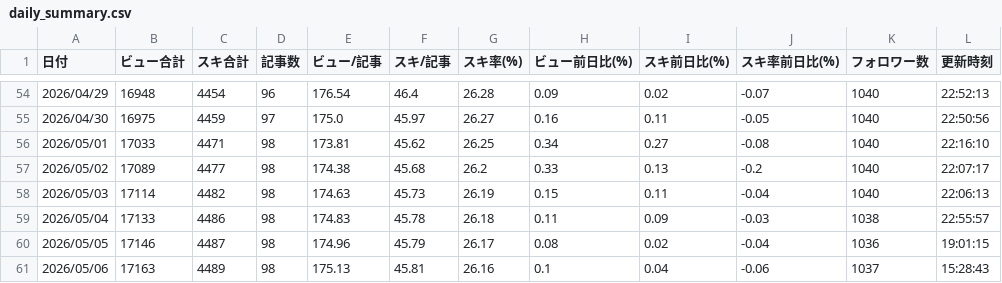
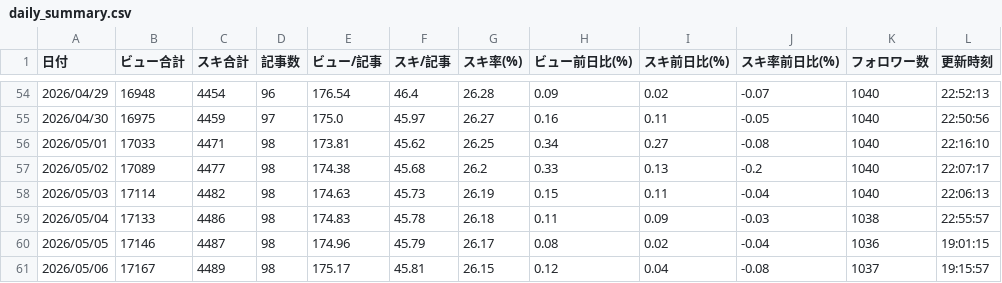
Before and after one commit to ganden0807-collab/note-stats-tracker, a CSV file: data/daily_summary.csv, drawn as a sheet; only a part is shown, gaps mark what is left out.

```diff
--- a/data/daily_summary.csv
+++ b/data/daily_summary.csv
@@ -60,2 +60,2 @@
 2026/05/05,17146,4487,98,174.96,45.79,26.17,0.08,0.02,-0.04,1036,19:01:15
-2026/05/06,17163,4489,98,175.13,45.81,26.16,0.1,0.04,-0.06,1037,15:28:43
+2026/05/06,17167,4489,98,175.17,45.81,26.15,0.12,0.04,-0.08,1037,19:15:57
```
Also changed, not shown: data/asset_articles.csv, data/period_ranking.csv, 2 other files.
